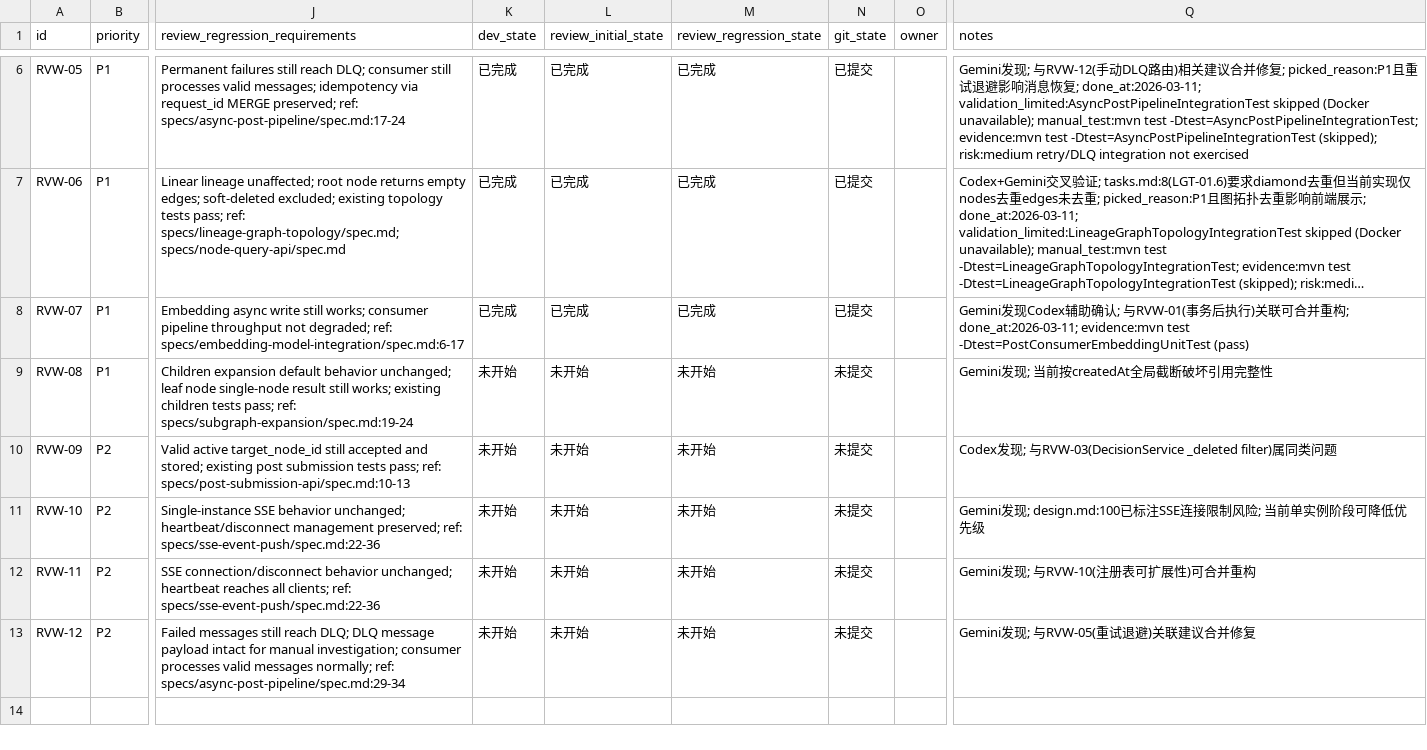
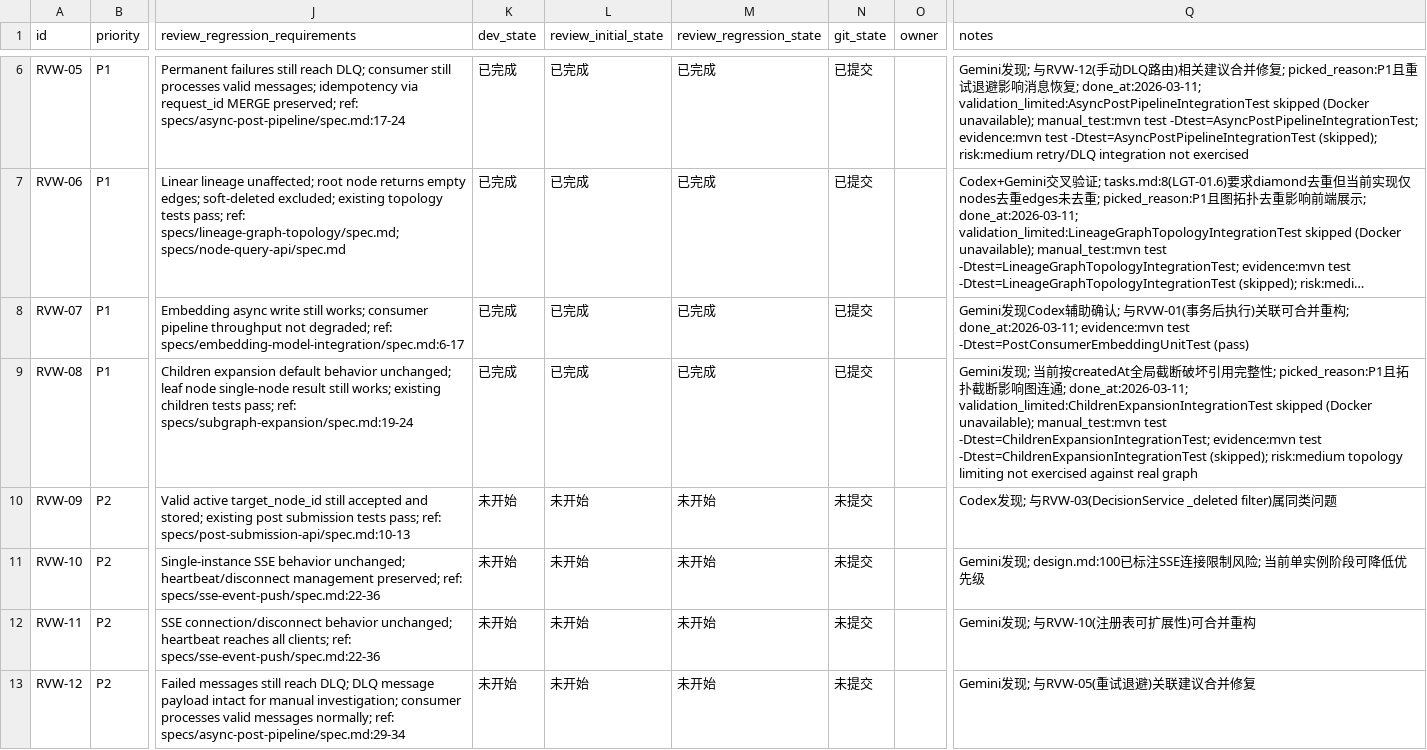
Before and after one commit to TUNTIANHAMMA-2/RhizoDelta, a CSV file: issues/2026-03-11_16-38-01-review-p0-p1-backend-foundation.csv, drawn as a sheet; only a part is shown, gaps mark what is left out; long unchanged cells end in …; the diff names each change by its address in the sheet, - before the commit and + after, or states it on an @@ line.

Commit message:
[RVW-08] Fix topology limiting to preserve connectivity

```diff
--- a/issues/2026-03-11_16-38-01-review-p0-p1-backend-foundation.csv
+++ b/issues/2026-03-11_16-38-01-review-p0-p1-backend-foundation.csv
-K9 (dev_state): 未开始
+K9 (dev_state): 已完成
-L9 (review_initial_state): 未开始
+L9 (review_initial_state): 已完成
-M9 (review_regression_state): 未开始
+M9 (review_regression_state): 已完成
-N9 (git_state): 未提交
+N9 (git_state): 已提交
-Q9 (notes): …用完整性
+Q9 (notes): …用完整性; picked_reason:P1且拓扑截断影响图连通; done_at:2026-03-11; validation_limited:ChildrenExpansionIntegrationTest skipped (Docker unavailable); manual_test:mvn test -Dtest=ChildrenExpansionIntegrationTest; evidence:mvn test -Dtest=ChildrenExpansionIntegrationTest (skipped); risk:medium topology limiting not exercised against real graph
```
Also changed, not shown: 1 other file.
